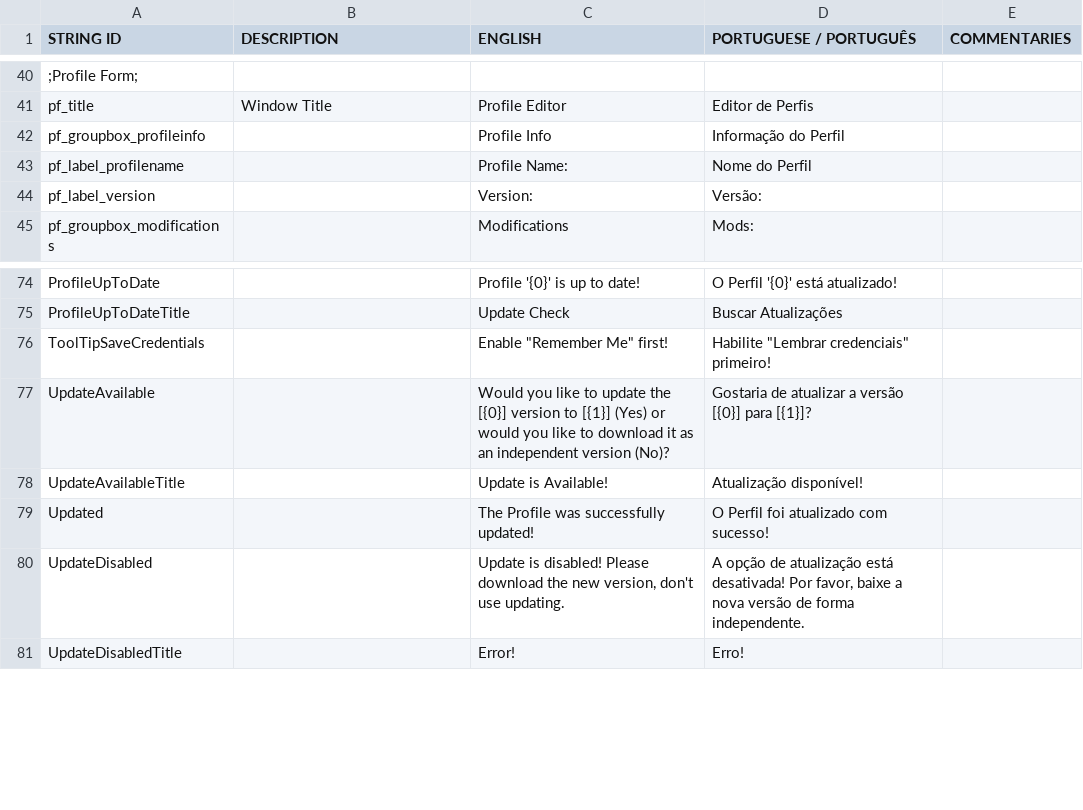
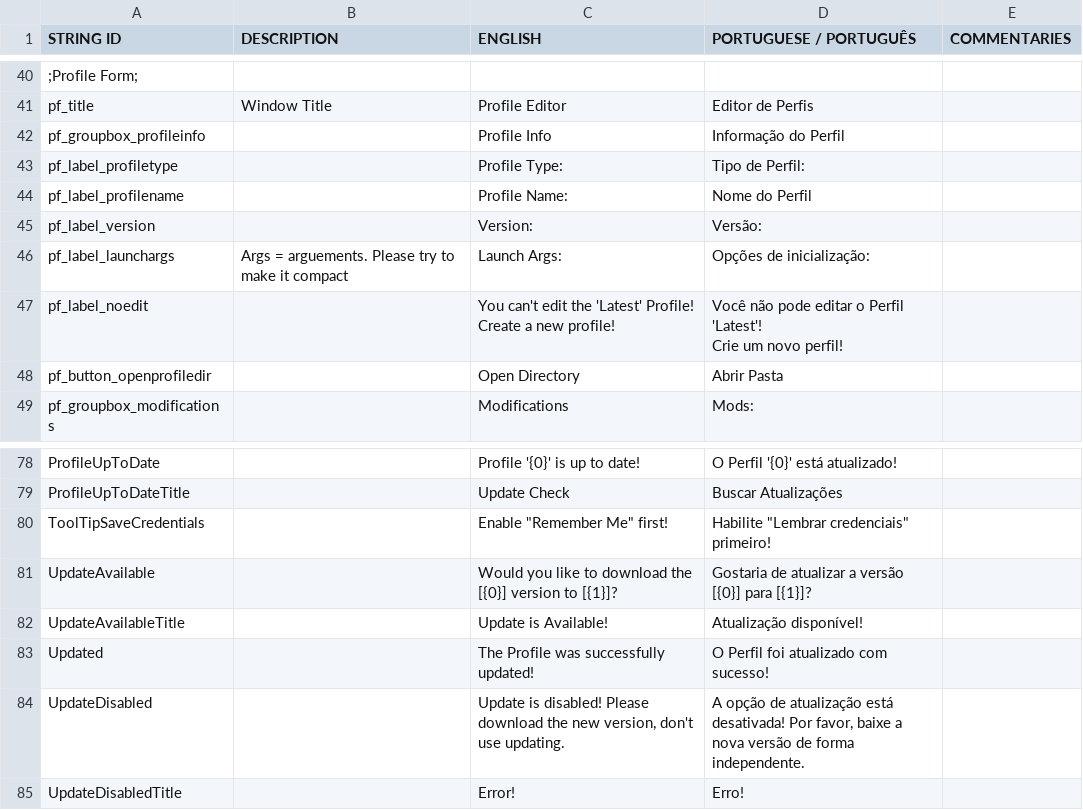
Before and after one commit to P3D-Legacy/P3D-Legacy-Launcher, a CSV file: P3D-Legacy Launcher/Languages/translation_pt-BR.csv, drawn as a sheet; only a part is shown, gaps mark what is left out.

```diff
--- a/P3D-Legacy Launcher/Languages/translation_pt-BR.csv
+++ b/P3D-Legacy Launcher/Languages/translation_pt-BR.csv
@@ -47,4 +47,10 @@ pf_title,Window Title,Profile Editor,Editor de Perfis,
 pf_groupbox_profileinfo,,Profile Info,Informação do Perfil,
+pf_label_profiletype,,Profile Type:,Tipo de Perfil:,
 pf_label_profilename,,Profile Name:,Nome do Perfil,
 pf_label_version,,Version:,Versão:,
+pf_label_launchargs,Args = arguements. Please try to make it compact,Launch Args:,Opções de inicialização:,
+pf_label_noedit,,"You can't edit the 'Latest' Profile!
+Create a new profile!","Você não pode editar o Perfil 'Latest'!
+Crie um novo perfil!",
+pf_button_openprofiledir,,Open Directory,Abrir Pasta,
 pf_groupbox_modifications,,Modifications,Mods:,
@@ -89,3 +95,3 @@ ProfileUpToDateTitle,,Update Check,Buscar Atualizações,
 ToolTipSaveCredentials,,"Enable ""Remember Me"" first!","Habilite ""Lembrar credenciais"" primeiro!",
-UpdateAvailable,,Would you like to update the [{0}] version to [{1}] (Yes) or would you like to download it as an independent version (No)?,Gostaria de atualizar a versão [{0}] para [{1}]?,
+UpdateAvailable,,Would you like to download the [{0}] version to [{1}]?,Gostaria de atualizar a versão [{0}] para [{1}]?,
 UpdateAvailableTitle,,Update is Available!,Atualização disponível!,
```
Also changed, not shown: P3D-Legacy Launcher/Languages/translation_en_pirate_c.csv, P3D-Legacy Launcher/Languages/translation_es.csv, 23 other files.
